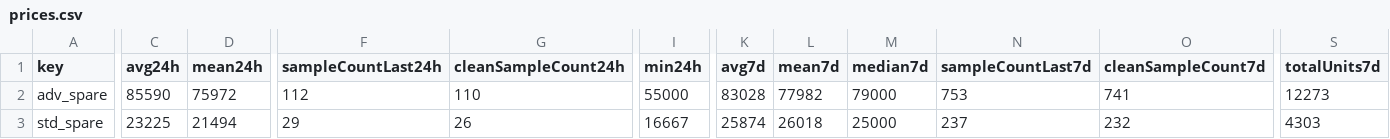
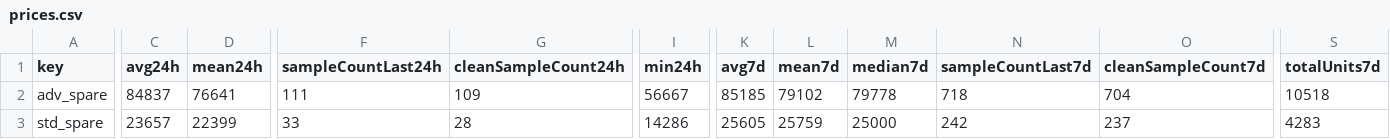
Before and after one commit to 4bidden-knowledge/Stalcrafter-X, a CSV file: prices.csv, drawn as a sheet; only a part is shown, gaps mark what is left out; the diff covers the shown part only; the diff names each change by its address in the sheet, - before the commit and + after, or states it on an @@ line.

Commit message:
Update prices.json (auto)

```diff
--- a/prices.csv
+++ b/prices.csv
-C2 (avg24h): 85590
+C2 (avg24h): 84837
-D2 (mean24h): 75972
+D2 (mean24h): 76641
-F2 (sampleCountLast24h): 112
+F2 (sampleCountLast24h): 111
-G2 (cleanSampleCount24h): 110
+G2 (cleanSampleCount24h): 109
-I2 (min24h): 55000
+I2 (min24h): 56667
-K2 (avg7d): 83028
+K2 (avg7d): 85185
-L2 (mean7d): 77982
+L2 (mean7d): 79102
-M2 (median7d): 79000
+M2 (median7d): 79778
-N2 (sampleCountLast7d): 753
+N2 (sampleCountLast7d): 718
-O2 (cleanSampleCount7d): 741
+O2 (cleanSampleCount7d): 704
-S2 (totalUnits7d): 12273
+S2 (totalUnits7d): 10518
-C3 (avg24h): 23225
+C3 (avg24h): 23657
-D3 (mean24h): 21494
+D3 (mean24h): 22399
-F3 (sampleCountLast24h): 29
+F3 (sampleCountLast24h): 33
-G3 (cleanSampleCount24h): 26
+G3 (cleanSampleCount24h): 28
-I3 (min24h): 16667
+I3 (min24h): 14286
-K3 (avg7d): 25874
+K3 (avg7d): 25605
-L3 (mean7d): 26018
+L3 (mean7d): 25759
-N3 (sampleCountLast7d): 237
+N3 (sampleCountLast7d): 242
-O3 (cleanSampleCount7d): 232
+O3 (cleanSampleCount7d): 237
-S3 (totalUnits7d): 4303
+S3 (totalUnits7d): 4283
```
Also changed, not shown: 116 edited cells elsewhere in this file, 2 other files.
